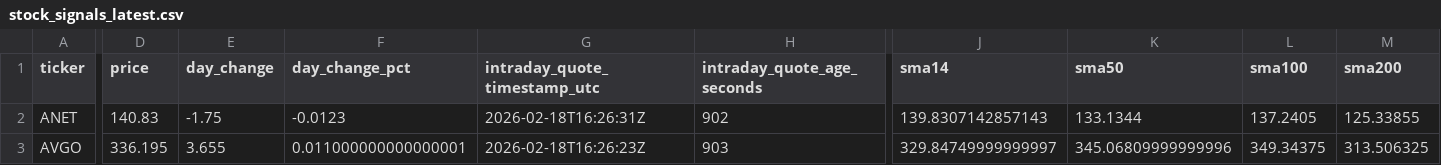
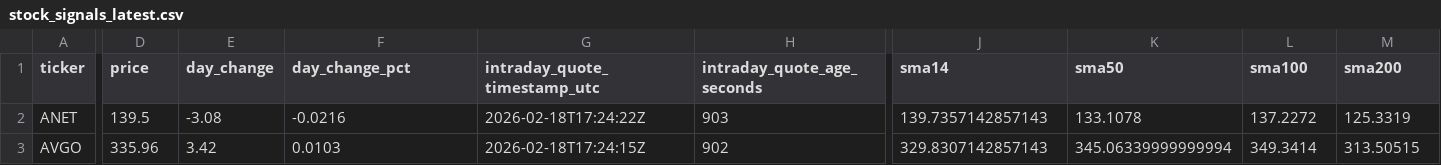
Before and after one commit to GlennZhu/DeeDeeBot, a CSV file: data/derived/stock_signals_latest.csv, drawn as a sheet; only a part is shown, gaps mark what is left out; the diff covers the shown part only; the diff names each change by its address in the sheet, - before the commit and + after, or states it on an @@ line.

```diff
--- a/data/derived/stock_signals_latest.csv
+++ b/data/derived/stock_signals_latest.csv
-D2 (price): 140.83
+D2 (price): 139.5
-E2 (day_change): -1.75
+E2 (day_change): -3.08
-F2 (day_change_pct): -0.0123
+F2 (day_change_pct): -0.0216
-G2 (intraday_quote_timestamp_utc): 2026-02-18T16:26:31Z
+G2 (intraday_quote_timestamp_utc): 2026-02-18T17:24:22Z
-H2 (intraday_quote_age_seconds): 902
+H2 (intraday_quote_age_seconds): 903
-J2 (sma14): 139.8307142857143
+J2 (sma14): 139.7357142857143
-K2 (sma50): 133.1344
+K2 (sma50): 133.1078
-L2 (sma100): 137.2405
+L2 (sma100): 137.2272
-M2 (sma200): 125.33855
+M2 (sma200): 125.3319
-D3 (price): 336.195
+D3 (price): 335.96
-E3 (day_change): 3.655
+E3 (day_change): 3.42
-F3 (day_change_pct): 0.011000000000000001
+F3 (day_change_pct): 0.0103
-G3 (intraday_quote_timestamp_utc): 2026-02-18T16:26:23Z
+G3 (intraday_quote_timestamp_utc): 2026-02-18T17:24:15Z
-H3 (intraday_quote_age_seconds): 903
+H3 (intraday_quote_age_seconds): 902
-J3 (sma14): 329.84749999999997
+J3 (sma14): 329.8307142857143
-K3 (sma50): 345.06809999999996
+K3 (sma50): 345.06339999999994
-L3 (sma100): 349.34375
+L3 (sma100): 349.3414
-M3 (sma200): 313.506325
+M3 (sma200): 313.50515
```
Also changed, not shown: 154 edited cells elsewhere in this file.
